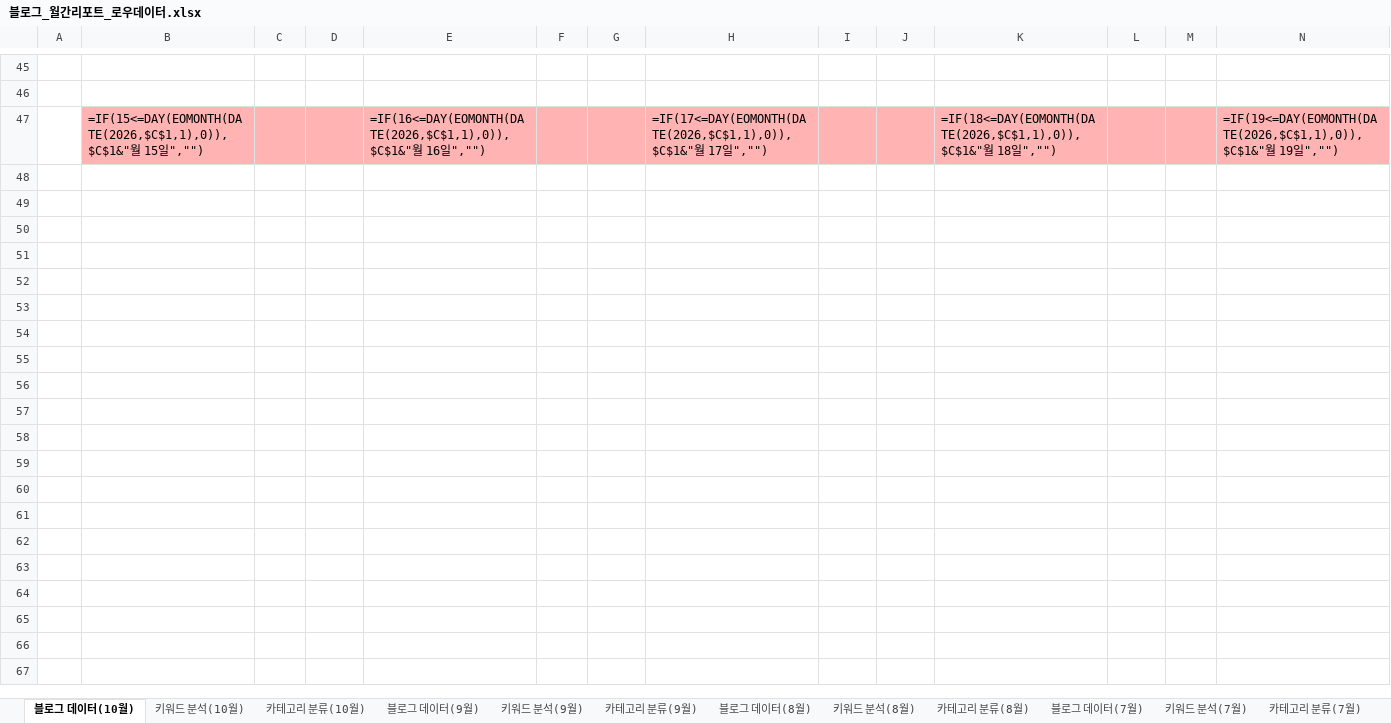
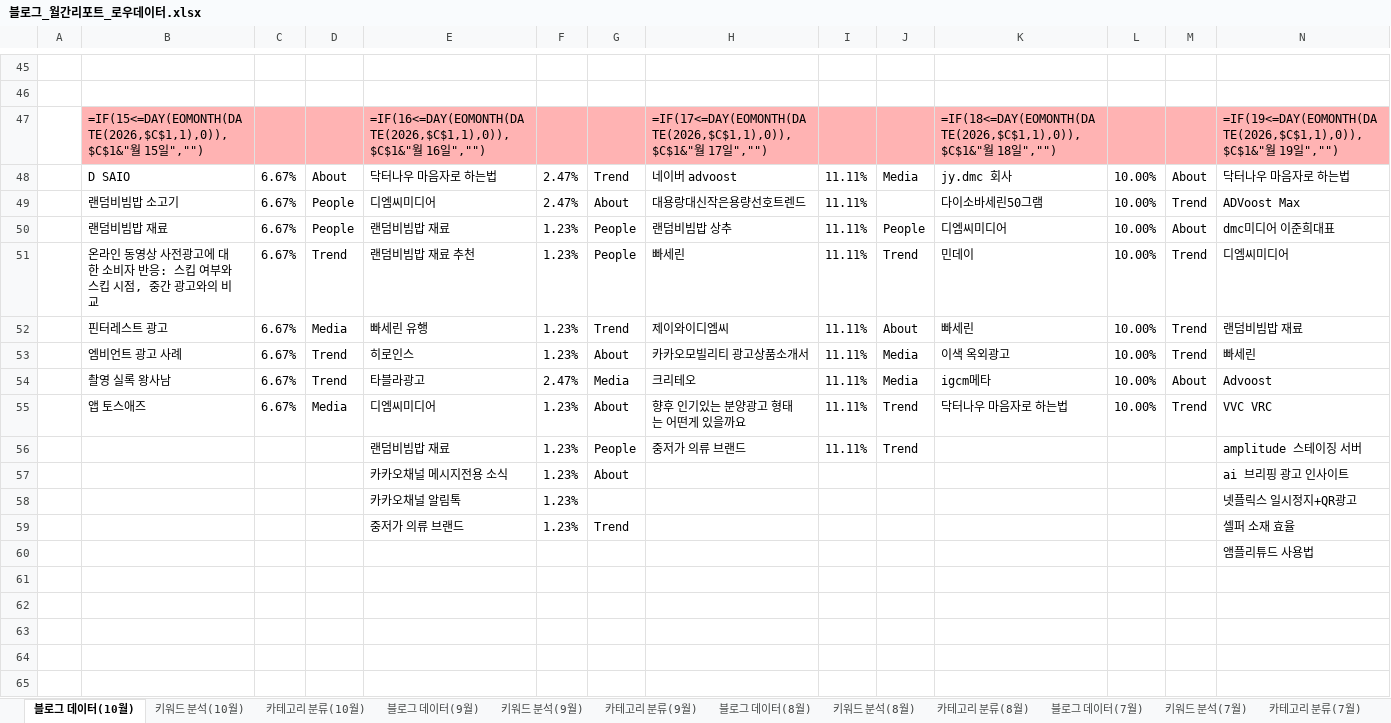
Before and after one commit to syleedmc-byte/blog-dashboard, an Excel workbook: data/블로그_월간리포트_로우데이터.xlsx, sheet 블로그 데이터(10월), drawn as a sheet; only a part is shown, gaps mark what is left out; the shorter side is filled out with more unchanged rows; values as stored, in another font and other column widths than the file's, no borders; formulas without a stored value are shown as written; rows hold the shown columns only; the diff covers the shown part only; the diff names each change by its address in the sheet, - before the commit and + after, or states it on an @@ line.

```diff
--- a/data/블로그_월간리포트_로우데이터.xlsx (sheet 블로그 데이터(10월))
+++ b/data/블로그_월간리포트_로우데이터.xlsx (sheet 블로그 데이터(10월))
-row 48: (empty)
+row 48:  | D SAIO | 6.67% | About | 닥터나우 마음자로 하는법 | 2.47% | Trend | 네이버 advoost | 11.11% | Media | jy.dmc 회사 | 10.00% | About | 닥터나우 마음자로 하는법
-row 49: (empty)
+row 49:  | 랜덤비빔밥 소고기 | 6.67% | People | 디엠씨미디어 | 2.47% | About | 대용랑대신작은용량선호트렌드 | 11.11% |  | 다이소바세린50그램 | 10.00% | Trend | ADVoost Max
-row 50: (empty)
+row 50:  | 랜덤비빔밥 재료 | 6.67% | People | 랜덤비빔밥 재료 | 1.23% | People | 랜덤비빔밥 상추 | 11.11% | People | 디엠씨미디어 | 10.00% | About | dmc미디어 이준희대표
-row 51: (empty)
+row 51:  | 온라인 동영상 사전광고에 대한 소비자 반응: 스킵 여부와 스킵 시점, 중간 광고와의 비교 | 6.67% | Trend | 랜덤비빔밥 재료 추천 | 1.23% | People | 빠세린 | 11.11% | Trend | 민데이 | 10.00% | Trend | 디엠씨미디어
-row 52: (empty)
+row 52:  | 핀터레스트 광고 | 6.67% | Media | 빠세린 유행 | 1.23% | Trend | 제이와이디엠씨 | 11.11% | About | 빠세린 | 10.00% | Trend | 랜덤비빔밥 재료
-row 53: (empty)
+row 53:  | 엠비언트 광고 사례 | 6.67% | Trend | 히로인스 | 1.23% | About | 카카오모빌리티 광고상품소개서 | 11.11% | Media | 이색 옥외광고 | 10.00% | Trend | 빠세린
-row 54: (empty)
+row 54:  | 촬영 실록 왕사남 | 6.67% | Trend | 타블라광고 | 2.47% | Media | 크리테오 | 11.11% | Media | igcm메타 | 10.00% | About | Advoost
-row 55: (empty)
+row 55:  | 앱 토스애즈 | 6.67% | Media | 디엠씨미디어 | 1.23% | About | 향후 인기있는 분양광고 형태는 어떤게 있을까요 | 11.11% | Trend | 닥터나우 마음자로 하는법 | 10.00% | Trend | VVC VRC
-row 56: (empty)
+row 56:  |  |  |  | 랜덤비빔밥 재료 | 1.23% | People | 중저가 의류 브랜드 | 11.11% | Trend |  |  |  | amplitude 스테이징 서버
-row 57: (empty)
+row 57:  |  |  |  | 카카오채널 메시지전용 소식 | 1.23% | About |  |  |  |  |  |  | ai 브리핑 광고 인사이트
-row 58: (empty)
+row 58:  |  |  |  | 카카오채널 알림톡 | 1.23% |  |  |  |  |  |  |  | 넷플릭스 일시정지+QR광고
-row 59: (empty)
+row 59:  |  |  |  | 중저가 의류 브랜드 | 1.23% | Trend |  |  |  |  |  |  | 셀퍼 소재 효율
-row 60: (empty)
+row 60:  |  |  |  |  |  |  |  |  |  |  |  |  | 앰플리튜드 사용법
-row 61: (empty)
+row 61: (empty)
-row 62: (empty)
+row 62: (empty)
-row 63: (empty)
+row 63: (empty)
```
Also changed, not shown: 21 added rows and 516 edited cells elsewhere in this sheet, sheet 카테고리 분류(10월), sheet 키워드 분석(10월), sheet 키워드 분석(9월), 2 other files.
